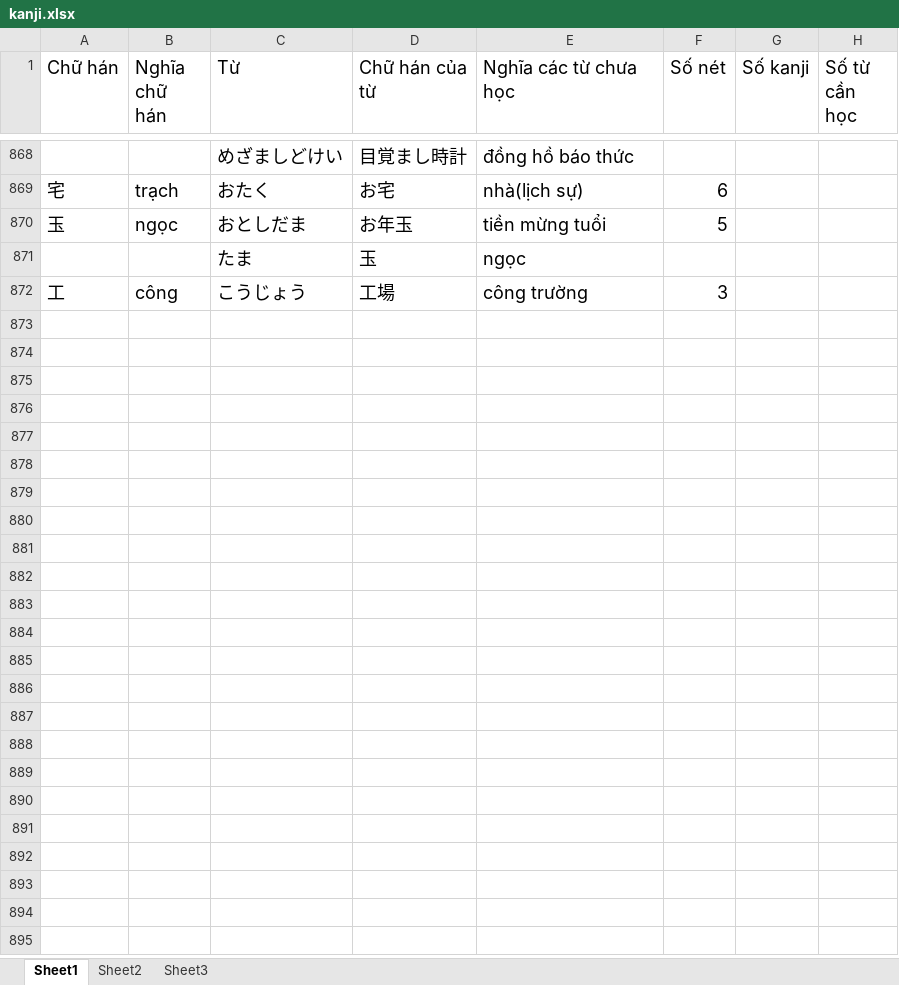
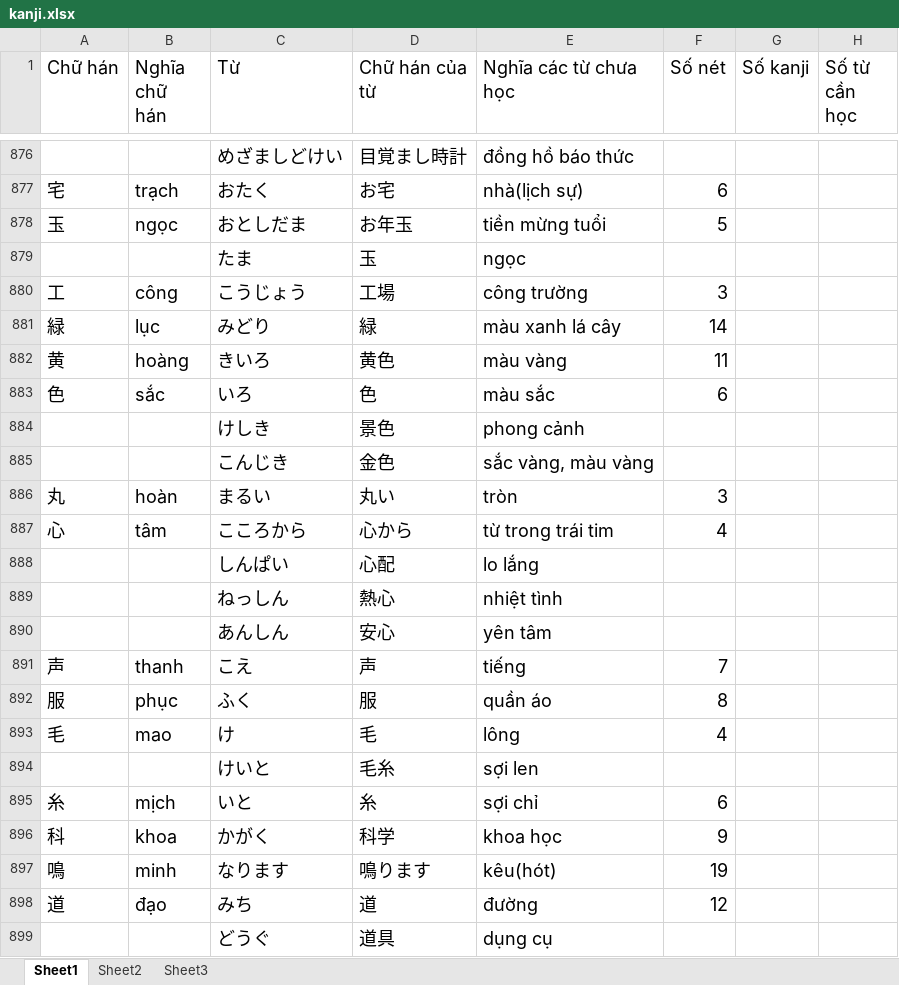
Before and after one commit to v2kt95/kanji_learning_Website, an Excel workbook: kanji.xlsx, sheet Sheet1, drawn as a sheet; only a part is shown, gaps mark what is left out; values as stored, in another font and other column widths than the file's, no borders; the diff covers the shown part only; the diff names each change by its address in the sheet, - before the commit and + after, or states it on an @@ line.

Commit message:
update kanji file

```diff
--- a/kanji.xlsx (sheet Sheet1)
+++ b/kanji.xlsx (sheet Sheet1)
+row 881: 緑 | lục | みどり | 緑 | màu xanh lá cây | 14
+row 882: 黄 | hoàng | きいろ | 黄色 | màu vàng | 11
+row 883: 色 | sắc | いろ | 色 | màu sắc | 6
+row 884:  |  | けしき | 景色 | phong cảnh
+row 885:  |  | こんじき | 金色 | sắc vàng, màu vàng
+row 886: 丸 | hoàn | まるい | 丸い | tròn | 3
+row 887: 心 | tâm | こころから | 心から | từ trong trái tim | 4
+row 888:  |  | しんぱい | 心配 | lo lắng
+row 889:  |  | ねっしん | 熱心 | nhiệt tình
+row 890:  |  | あんしん | 安心 | yên tâm
+row 891: 声 | thanh | こえ | 声 | tiếng | 7
+row 892: 服 | phục | ふく | 服 | quần áo | 8
+row 893: 毛 | mao | け | 毛 | lông | 4
+row 894:  |  | けいと | 毛糸 | sợi len
+row 895: 糸 | mịch | いと | 糸 | sợi chỉ | 6
+row 896: 科 | khoa | かがく | 科学 | khoa học | 9
+row 897: 鳴 | minh | なります | 鳴ります | kêu(hót) | 19
+row 898: 道 | đạo | みち | 道 | đường | 12
+row 899:  |  | どうぐ | 道具 | dụng cụ
```
Also changed, not shown: 30 added rows and 2 edited cells elsewhere in this sheet, sheet Sheet2.
